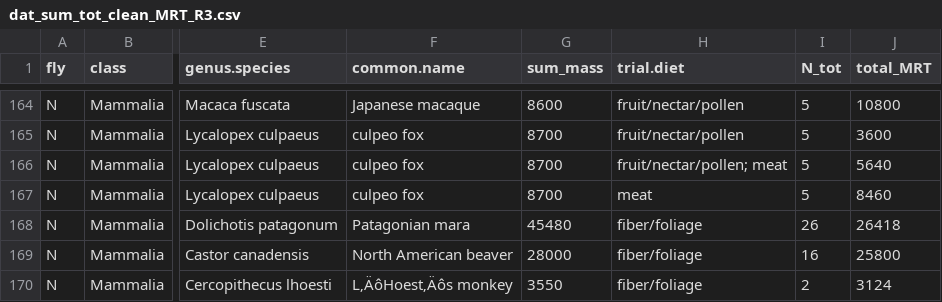
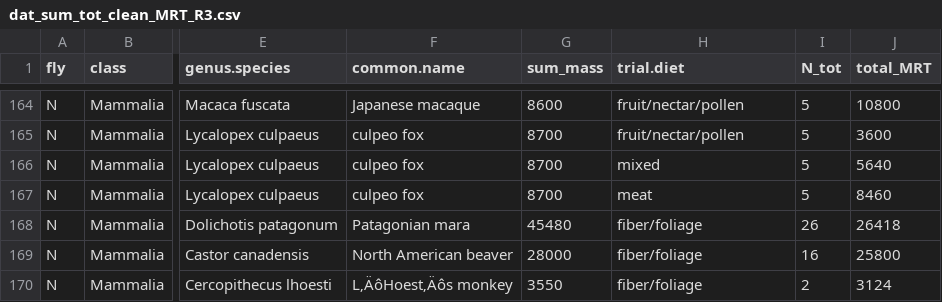
Before and after one commit to brooklabteam/git-transit-time, a CSV file: data/revision-3/dat_sum_tot_clean_MRT_R3.csv, drawn as a sheet; only a part is shown, gaps mark what is left out; the diff names each change by its address in the sheet, - before the commit and + after, or states it on an @@ line.

Commit message:
Add files via upload

```diff
--- a/data/revision-3/dat_sum_tot_clean_MRT_R3.csv
+++ b/data/revision-3/dat_sum_tot_clean_MRT_R3.csv
-H166 (trial.diet): fruit/nectar/pollen; meat
+H166 (trial.diet): mixed
```
